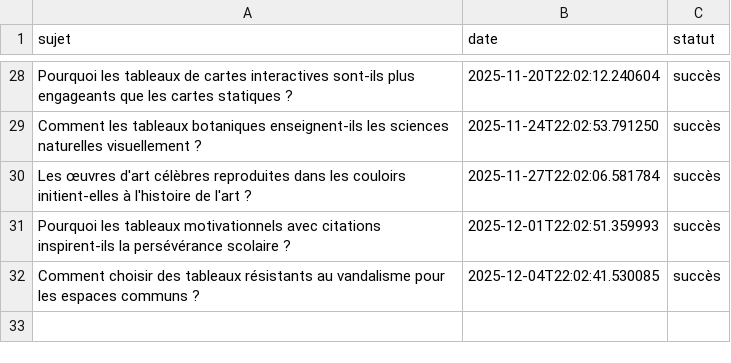
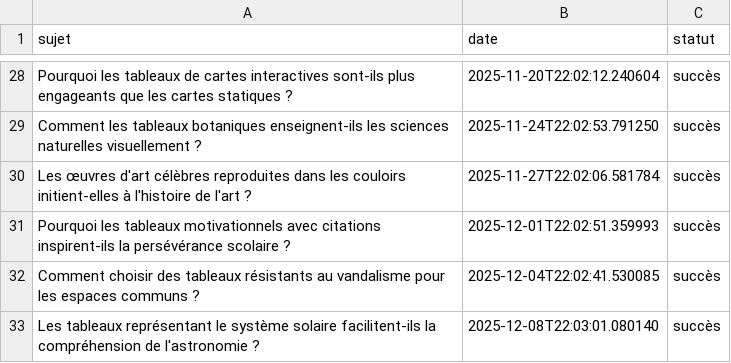
Before and after one commit to Metalosmose21/Ecole-1, a CSV file: sujets_traites.csv, drawn as a sheet; only a part is shown, gaps mark what is left out; the diff names each change by its address in the sheet, - before the commit and + after, or states it on an @@ line.

```diff
--- a/sujets_traites.csv
+++ b/sujets_traites.csv
+row 33: Les tableaux représentant le système solaire facilitent-ils la compréhension de l'astronomie ? | 2025-12-08T22:03:01.080140 | succès
```
Also changed, not shown: sujets.csv.
